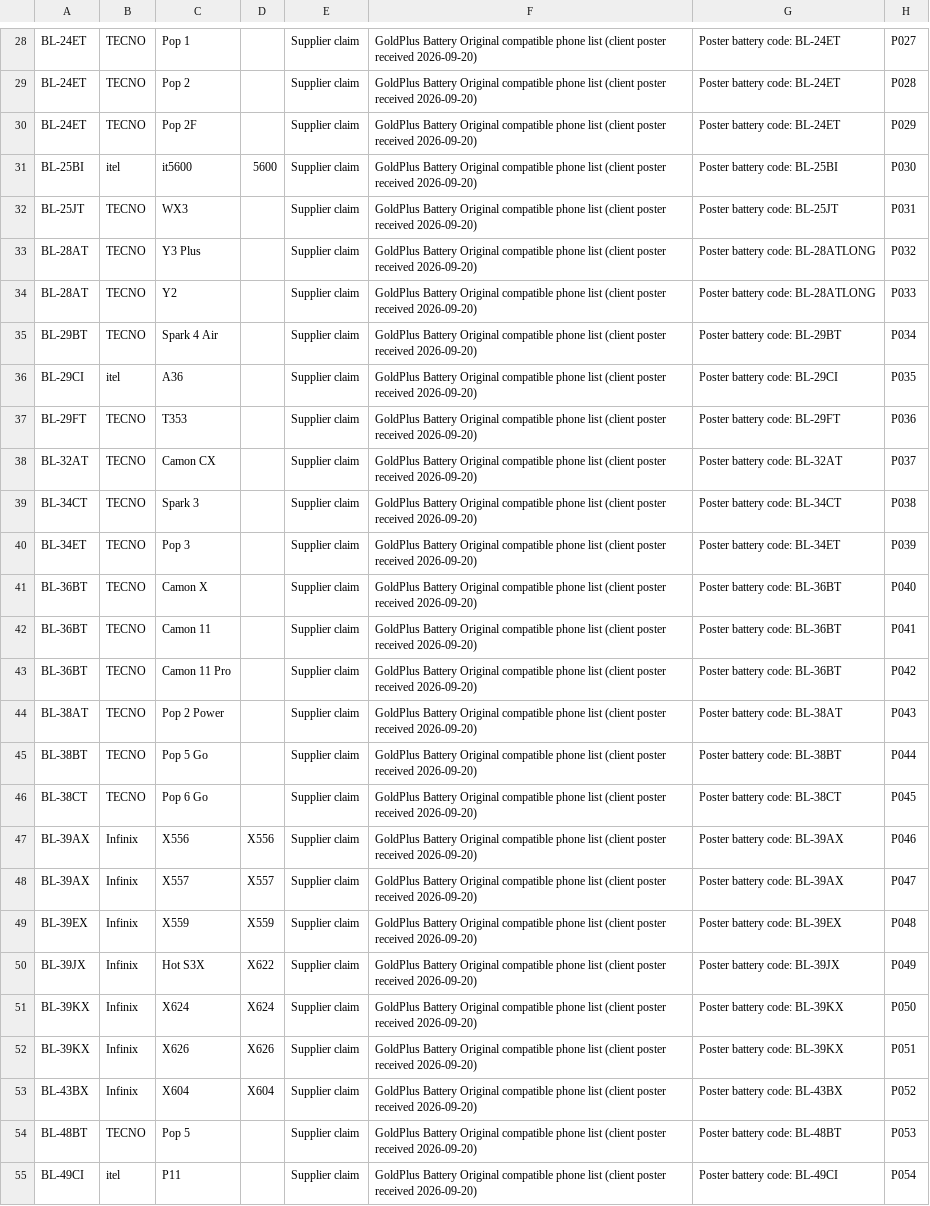
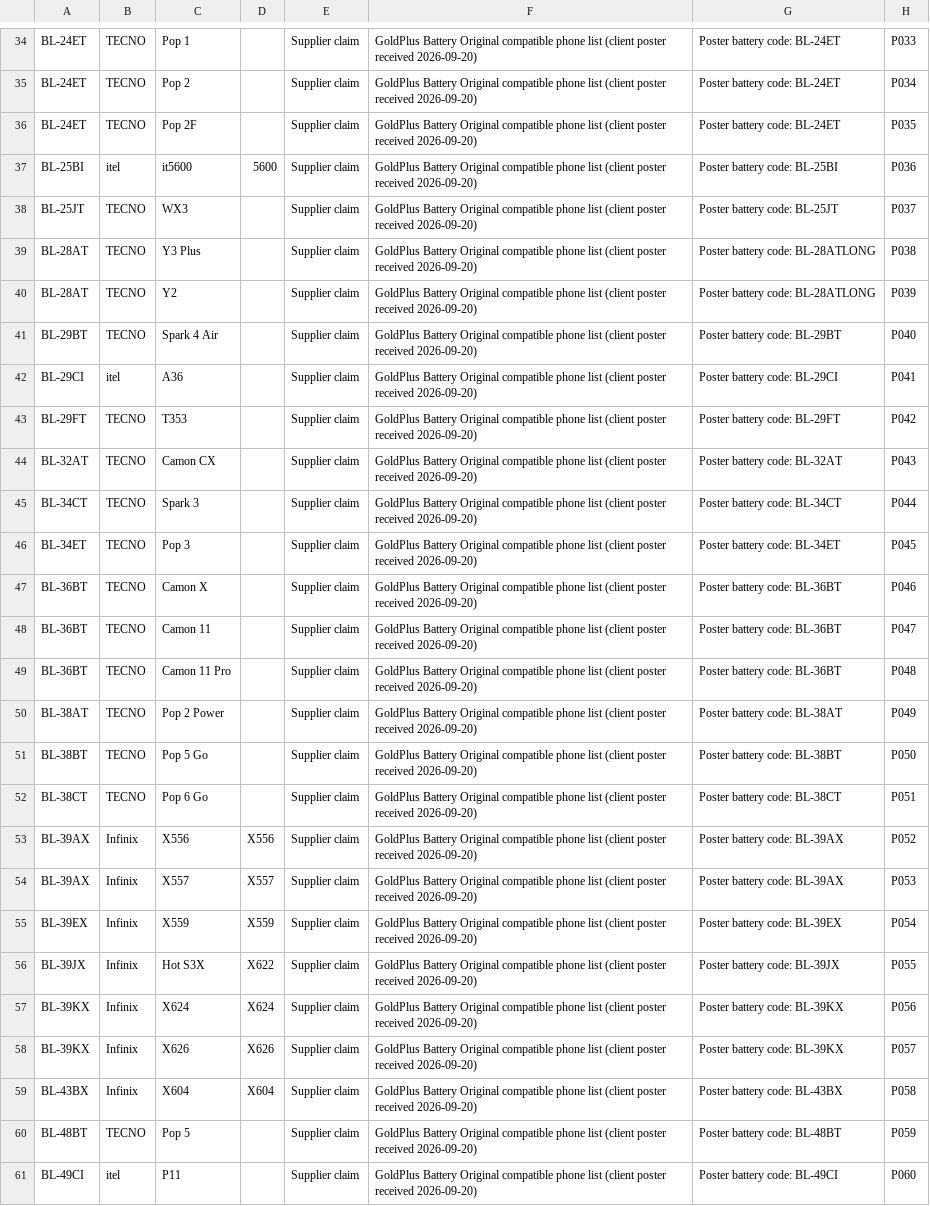
Before and after one commit to sebunya/sebunya, a CSV file: goldplus-commerce/docs/personalisation/device-compatibility/poster-2026-09-20/compatibility-from-poster-for-admin-import.csv, drawn as a sheet; only a part is shown, gaps mark what is left out; addresses are those after the commit; the diff covers the shown part only; the diff names each change by its address in the sheet, - before the commit and + after, or states it on an @@ line.

```diff
--- a/goldplus-commerce/docs/personalisation/device-compatibility/poster-2026-09-20/compatibility-from-poster-for-admin-import.csv
+++ b/goldplus-commerce/docs/personalisation/device-compatibility/poster-2026-09-20/compatibility-from-poster-for-admin-import.csv
-H34: P027
+H34: P033
-H35: P028
+H35: P034
-H36: P029
+H36: P035
-H37: P030
+H37: P036
-H38: P031
+H38: P037
-H39: P032
+H39: P038
-H40: P033
+H40: P039
-H41: P034
+H41: P040
-H42: P035
+H42: P041
-H43: P036
+H43: P042
-H44: P037
+H44: P043
-H45: P038
+H45: P044
-H46: P039
+H46: P045
-H47: P040
+H47: P046
-H48: P041
+H48: P047
-H49: P042
+H49: P048
-H50: P043
+H50: P049
-H51: P044
+H51: P050
-H52: P045
+H52: P051
-H53: P046
+H53: P052
-H54: P047
+H54: P053
-H55: P048
+H55: P054
-H56: P049
+H56: P055
-H57: P050
+H57: P056
-H58: P051
+H58: P057
-H59: P052
+H59: P058
-H60: P053
+H60: P059
-H61: P054
+H61: P060
```
Also changed, not shown: 8 added rows and 59 edited cells elsewhere in this file, 1 other file.
